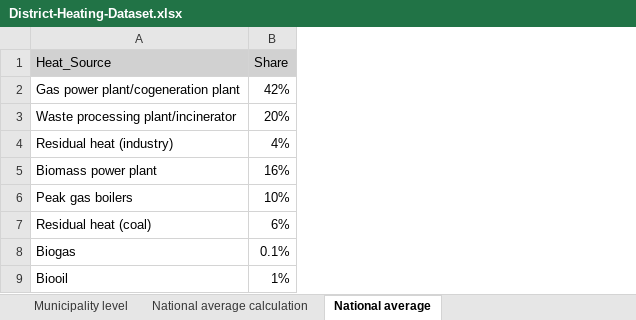
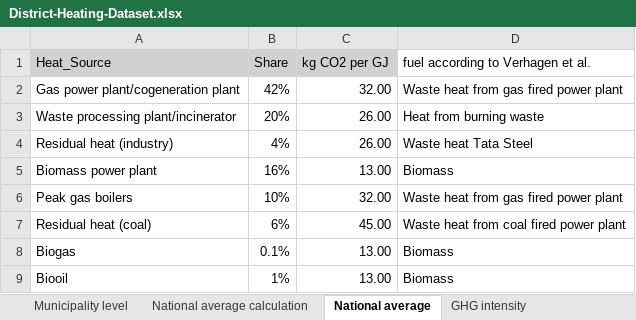
Before and after one commit to MiraVos/housing-footprints, an Excel workbook: data_input/District-Heating-Dataset.xlsx, sheet National average, drawn as a sheet; values as stored, in another font and other column widths than the file's, no borders; the diff names each change by its address in the sheet, - before the commit and + after, or states it on an @@ line.

Commit message:
adjusted district heating to verhagen

```diff
--- a/data_input/District-Heating-Dataset.xlsx (sheet National average)
+++ b/data_input/District-Heating-Dataset.xlsx (sheet National average)
+sheet tab: GHG intensity
+column C (kg CO2 per GJ), rows 2-9: 32.00 | 26.00 | 26.00 | 13.00 | 32.00 | 45.00 | 13.00 | 13.00
+column D, rows 1-9: fuel according to Verhagen et al. | Waste heat from gas fired power plant | Heat from burning waste | Waste heat Tata Steel | Biomass | Waste heat from gas fired power plant | Waste heat from coal fired power plant | Biomass | Biomass
```
Also changed, not shown: 3 other files.
